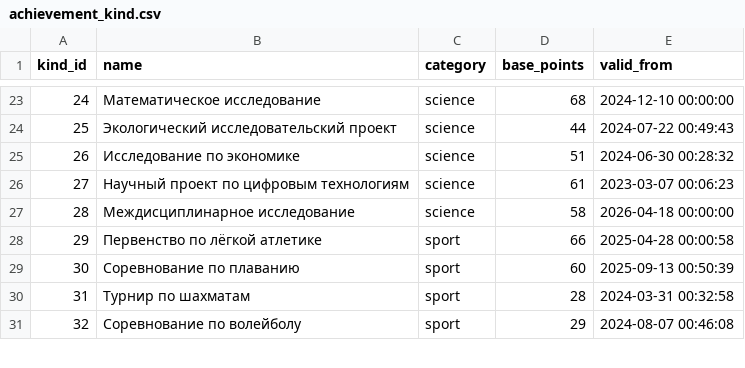
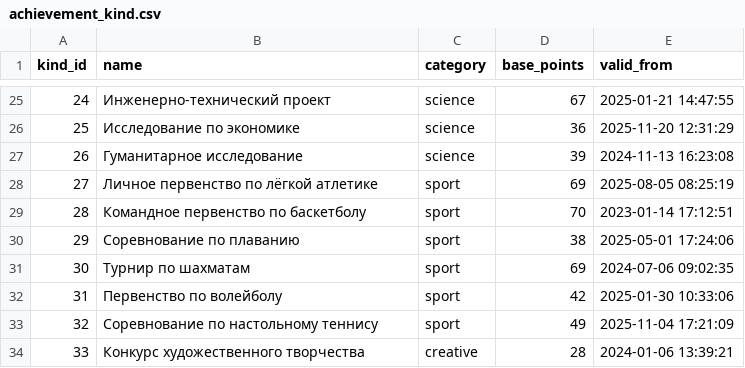
Before and after one commit to bbl01/Digital-portfolio-OOP, a CSV file: data/achievement_kind.csv, drawn as a sheet; only a part is shown, gaps mark what is left out; the diff covers the shown part only.

```diff
--- a/data/achievement_kind.csv
+++ b/data/achievement_kind.csv
@@ -23,9 +25,10 @@ kind_id,name,category,base_points,valid_from
-24,Математическое исследование,science,68,2024-12-10 00:00:00
-25,Экологический исследовательский проект,science,44,2024-07-22 00:49:43
-26,Исследование по экономике,science,51,2024-06-30 00:28:32
-27,Научный проект по цифровым технологиям,science,61,2023-03-07 00:06:23
-28,Междисциплинарное исследование,science,58,2026-04-18 00:00:00
-29,Первенство по лёгкой атлетике,sport,66,2025-04-28 00:00:58
-30,Соревнование по плаванию,sport,60,2025-09-13 00:50:39
-31,Турнир по шахматам,sport,28,2024-03-31 00:32:58
-32,Соревнование по волейболу,sport,29,2024-08-07 00:46:08
+24,Инженерно-технический проект,science,67,2025-01-21 14:47:55
+25,Исследование по экономике,science,36,2025-11-20 12:31:29
+26,Гуманитарное исследование,science,39,2024-11-13 16:23:08
+27,Личное первенство по лёгкой атлетике,sport,69,2025-08-05 08:25:19
+28,Командное первенство по баскетболу,sport,70,2023-01-14 17:12:51
+29,Соревнование по плаванию,sport,38,2025-05-01 17:24:06
+30,Турнир по шахматам,sport,69,2024-07-06 09:02:35
+31,Первенство по волейболу,sport,42,2025-01-30 10:33:06
+32,Соревнование по настольному теннису,sport,49,2025-11-04 17:21:09
+33,Конкурс художественного творчества,creative,28,2024-01-06 13:39:21
```
Also changed, not shown: 3 added rows, 4 removed rows and 118 edited cells elsewhere in this file, data/achievement.csv, data/event.csv, 7 other files.
